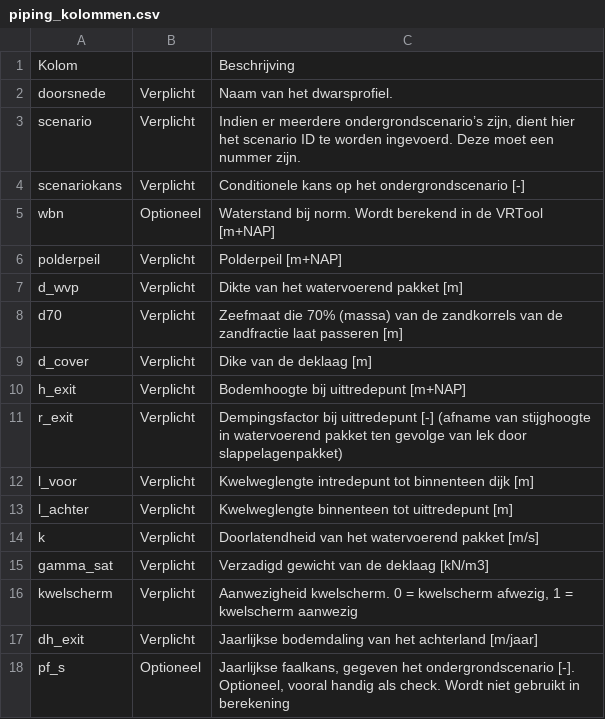
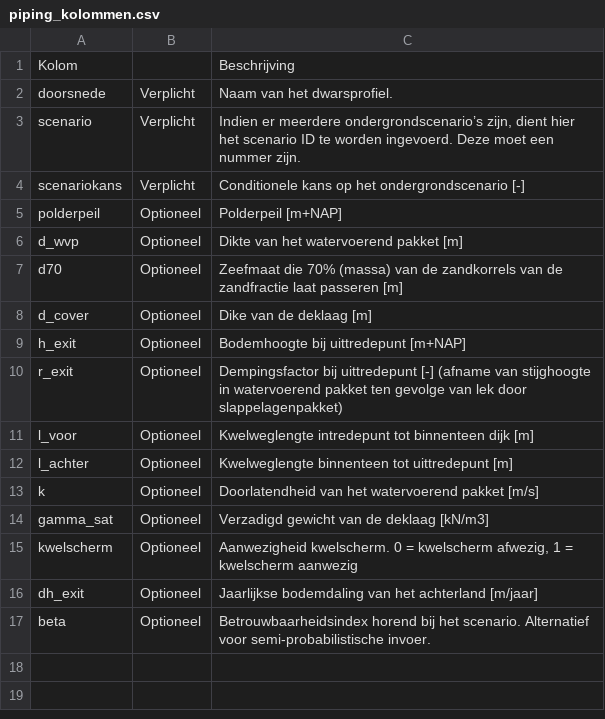
Before and after one commit to Deltares-research/VrtoolDocumentation, a CSV file: vrtool_docs/Gebruikershandleiding/Preprocessing/tables/piping_kolommen.csv, drawn as a sheet.

```diff
--- a/vrtool_docs/Gebruikershandleiding/Preprocessing/tables/piping_kolommen.csv
+++ b/vrtool_docs/Gebruikershandleiding/Preprocessing/tables/piping_kolommen.csv
@@ -4,15 +4,14 @@ scenario,Verplicht,"Indien er meerdere ondergrondscenario’s zijn, dient hier h
 scenariokans,Verplicht,Conditionele kans op het ondergrondscenario [-]
-wbn,Optioneel,Waterstand bij norm. Wordt berekend in de VRTool [m+NAP]
-polderpeil,Verplicht,Polderpeil [m+NAP]
-d_wvp,Verplicht,Dikte van het watervoerend pakket [m]
-d70,Verplicht,Zeefmaat die 70% (massa) van de zandkorrels van de zandfractie laat passeren [m]
-d_cover,Verplicht,Dike van de deklaag [m]
-h_exit,Verplicht,Bodemhoogte bij uittredepunt [m+NAP]
-r_exit,Verplicht,Dempingsfactor bij uittredepunt [-] (afname van stijghoogte in watervoerend pakket ten gevolge van lek door slappelagenpakket)
-l_voor,Verplicht,Kwelweglengte intredepunt tot binnenteen dijk [m]
-l_achter,Verplicht,Kwelweglengte binnenteen tot uittredepunt [m]
-k,Verplicht,Doorlatendheid van het watervoerend pakket [m/s]
-gamma_sat,Verplicht,Verzadigd gewicht van de deklaag [kN/m3]
-kwelscherm,Verplicht,"Aanwezigheid kwelscherm. 0 = kwelscherm afwezig, 1 = kwelscherm aanwezig"
-dh_exit,Verplicht,Jaarlijkse bodemdaling van het achterland [m/jaar]
-pf_s,Optioneel,"Jaarlijkse faalkans, gegeven het ondergrondscenario [-]. Optioneel, vooral handig als check. Wordt niet gebruikt in berekening"
+polderpeil,Optioneel,Polderpeil [m+NAP]
+d_wvp,Optioneel,Dikte van het watervoerend pakket [m]
+d70,Optioneel,Zeefmaat die 70% (massa) van de zandkorrels van de zandfractie laat passeren [m]
+d_cover,Optioneel,Dike van de deklaag [m]
+h_exit,Optioneel,Bodemhoogte bij uittredepunt [m+NAP]
+r_exit,Optioneel,Dempingsfactor bij uittredepunt [-] (afname van stijghoogte in watervoerend pakket ten gevolge van lek door slappelagenpakket)
+l_voor,Optioneel,Kwelweglengte intredepunt tot binnenteen dijk [m]
+l_achter,Optioneel,Kwelweglengte binnenteen tot uittredepunt [m]
+k,Optioneel,Doorlatendheid van het watervoerend pakket [m/s]
+gamma_sat,Optioneel,Verzadigd gewicht van de deklaag [kN/m3]
+kwelscherm,Optioneel,"Aanwezigheid kwelscherm. 0 = kwelscherm afwezig, 1 = kwelscherm aanwezig"
+dh_exit,Optioneel,Jaarlijkse bodemdaling van het achterland [m/jaar]
+beta,Optioneel,"Betrouwbaarheidsindex horend bij het scenario. Alternatief voor semi-probabilistische invoer."
```
Also changed, not shown: vrtool_docs/Gebruikershandleiding/Preprocessing/tables/vakindeling_kolommen.csv, 10 other files.
